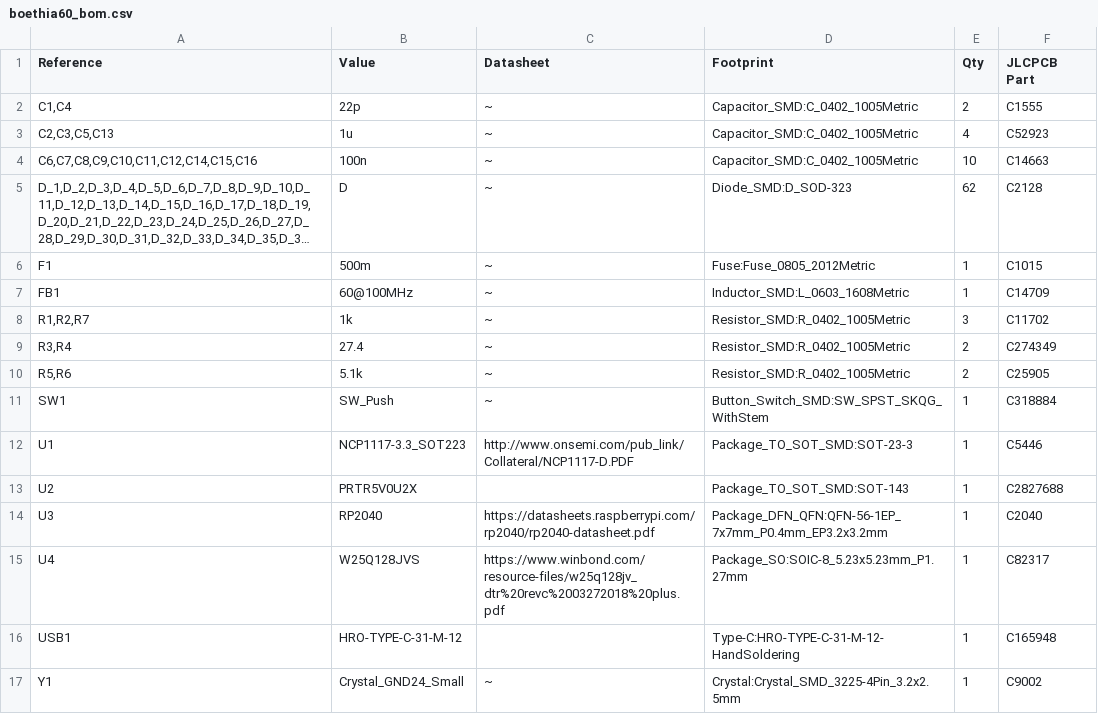
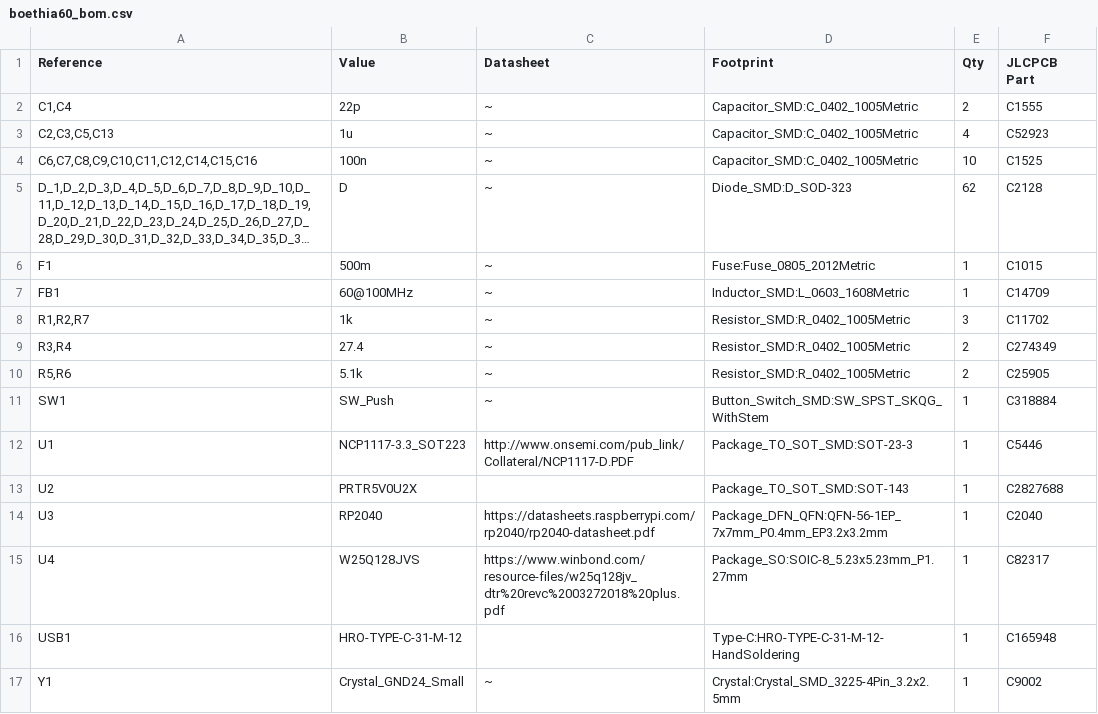
Before and after one commit to arviceblot/boethia60, a CSV file: jlcpcb/boethia60_bom.csv, drawn as a sheet; long unchanged cells end in …; the diff names each change by its address in the sheet, - before the commit and + after, or states it on an @@ line.

```diff
--- a/jlcpcb/boethia60_bom.csv
+++ b/jlcpcb/boethia60_bom.csv
-F4 (JLCPCB Part): C14663
+F4 (JLCPCB Part): C1525
```
Also changed, not shown: 2 other files.
